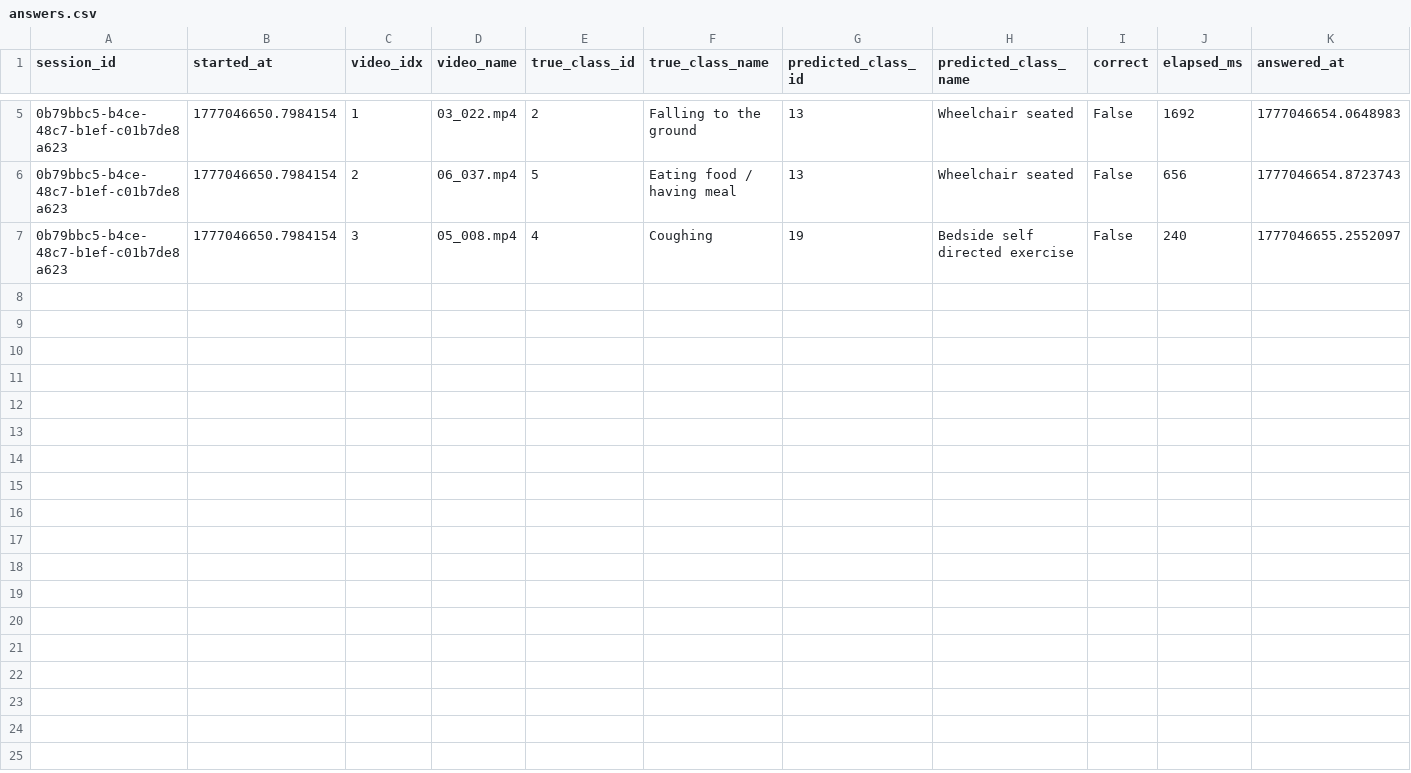
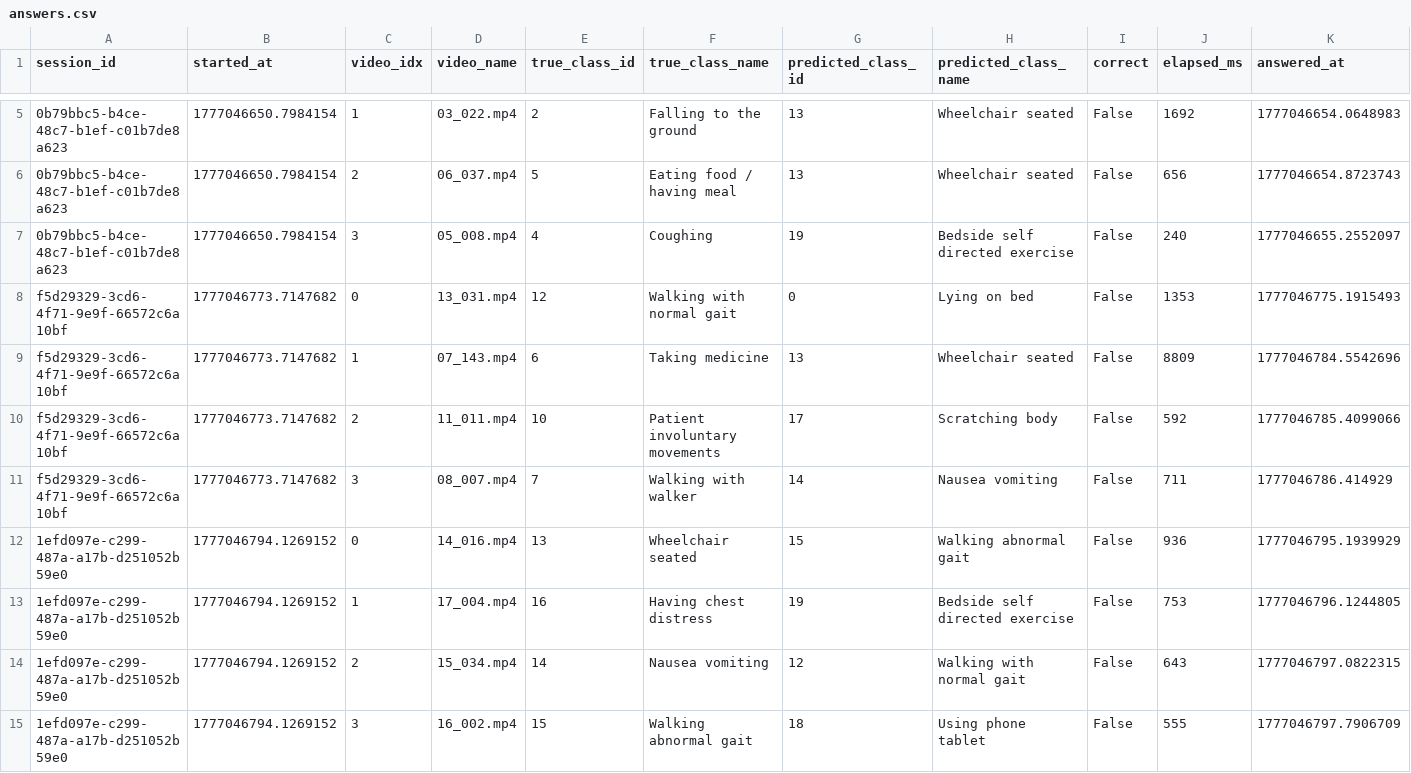
Before and after one commit to Tauke190/humanbaseline, a CSV file: data/answers.csv, drawn as a sheet; only a part is shown, gaps mark what is left out; the diff names each change by its address in the sheet, - before the commit and + after, or states it on an @@ line.

```diff
--- a/data/answers.csv
+++ b/data/answers.csv
+row 8: f5d29329-3cd6-4f71-9e9f-66572c6a10bf | 1777046773.7147682 | 0 | 13_031.mp4 | 12 | Walking with normal gait | 0 | Lying on bed | False | 1353 | 1777046775.1915493
+row 9: f5d29329-3cd6-4f71-9e9f-66572c6a10bf | 1777046773.7147682 | 1 | 07_143.mp4 | 6 | Taking medicine | 13 | Wheelchair seated | False | 8809 | 1777046784.5542696
+row 10: f5d29329-3cd6-4f71-9e9f-66572c6a10bf | 1777046773.7147682 | 2 | 11_011.mp4 | 10 | Patient involuntary movements | 17 | Scratching body | False | 592 | 1777046785.4099066
+row 11: f5d29329-3cd6-4f71-9e9f-66572c6a10bf | 1777046773.7147682 | 3 | 08_007.mp4 | 7 | Walking with walker | 14 | Nausea vomiting | False | 711 | 1777046786.414929
+row 12: 1efd097e-c299-487a-a17b-d251052b59e0 | 1777046794.1269152 | 0 | 14_016.mp4 | 13 | Wheelchair seated | 15 | Walking abnormal gait | False | 936 | 1777046795.1939929
+row 13: 1efd097e-c299-487a-a17b-d251052b59e0 | 1777046794.1269152 | 1 | 17_004.mp4 | 16 | Having chest distress | 19 | Bedside self directed exercise | False | 753 | 1777046796.1244805
+row 14: 1efd097e-c299-487a-a17b-d251052b59e0 | 1777046794.1269152 | 2 | 15_034.mp4 | 14 | Nausea vomiting | 12 | Walking with normal gait | False | 643 | 1777046797.0822315
+row 15: 1efd097e-c299-487a-a17b-d251052b59e0 | 1777046794.1269152 | 3 | 16_002.mp4 | 15 | Walking abnormal gait | 18 | Using phone tablet | False | 555 | 1777046797.7906709
```
Also changed, not shown: 3 other files.
